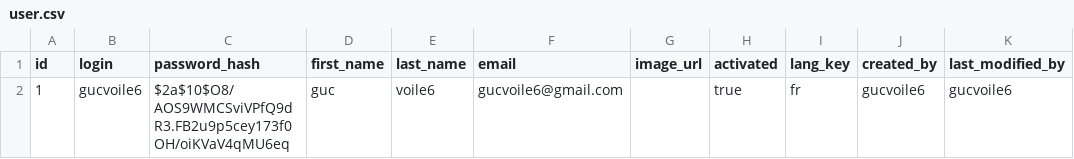
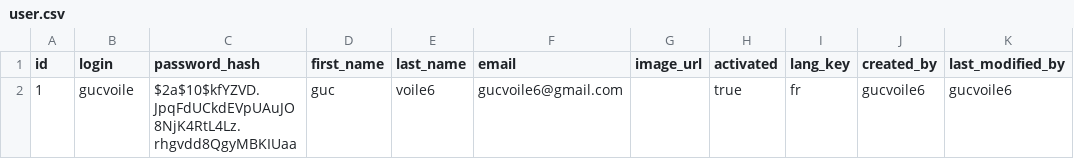
Before and after one commit to NathanDalaine/2020-2021-ECOM-INFO5-G7, a CSV file: src/main/resources/config/liquibase/data/user.csv, drawn as a sheet.

Commit message:
modif du user par défaut

```diff
--- a/src/main/resources/config/liquibase/data/user.csv
+++ b/src/main/resources/config/liquibase/data/user.csv
@@ -1,2 +1,2 @@
 id;login;password_hash;first_name;last_name;email;image_url;activated;lang_key;created_by;last_modified_by
-1;gucvoile6;$2a$10$O8/AOS9WMCSviVPfQ9dR3.FB2u9p5cey173f0OH/oiKVaV4qMU6eq;guc;voile6;gucvoile6@gmail.com;;true;fr;gucvoile6;gucvoile6
+1;gucvoile;$2a$10$kfYZVD.JpqFdUCkdEVpUAuJO8NjK4RtL4Lz.rhgvdd8QgyMBKIUaa;guc;voile6;gucvoile6@gmail.com;;true;fr;gucvoile6;gucvoile6
```
